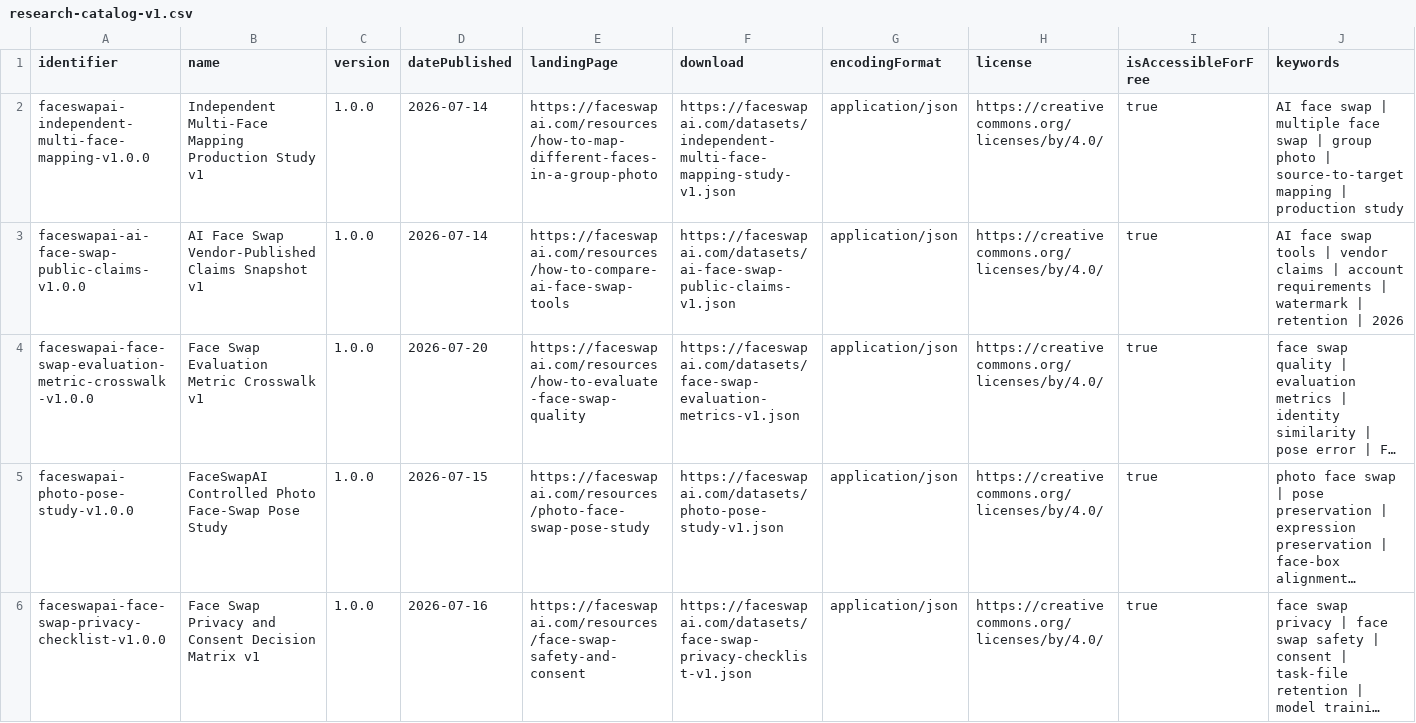
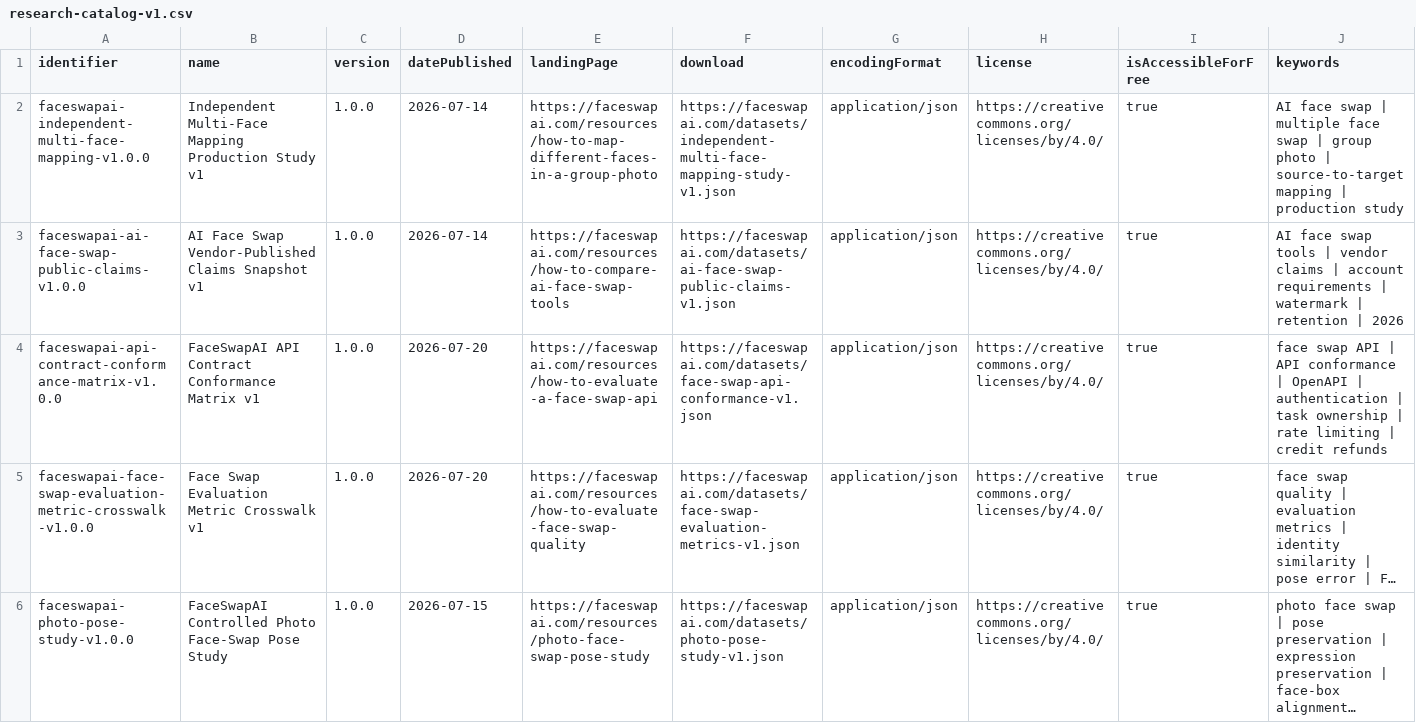
Before and after one commit to YAN555999/faceswapai-open-research, a CSV file: catalog/research-catalog-v1.csv, drawn as a sheet; only a part is shown; the shorter side is filled out with more unchanged rows; long unchanged cells end in …; rows hold the shown columns only; the diff names each change by its address in the sheet, - before the commit and + after, or states it on an @@ line.

Commit message:
research: publish API conformance matrix v1.4.0

```diff
--- a/catalog/research-catalog-v1.csv
+++ b/catalog/research-catalog-v1.csv
+row 4: faceswapai-api-contract-conformance-matrix-v1.0.0 | FaceSwapAI API Contract Conformance Matrix v1 | 1.0.0 | 2026-07-20 | https://faceswapai.com/resources/how-to-evaluate-a-face-swap-api | https://faceswapai.com/datasets/face-swap-api-conformance-v1.json | application/json | https://creativecommons.org/licenses/by/4.0/ | true | face swap API | API conformance | OpenAPI | authentication | task ownership | rate limiting | credit refunds
```
Also changed, not shown: 10 other files.
